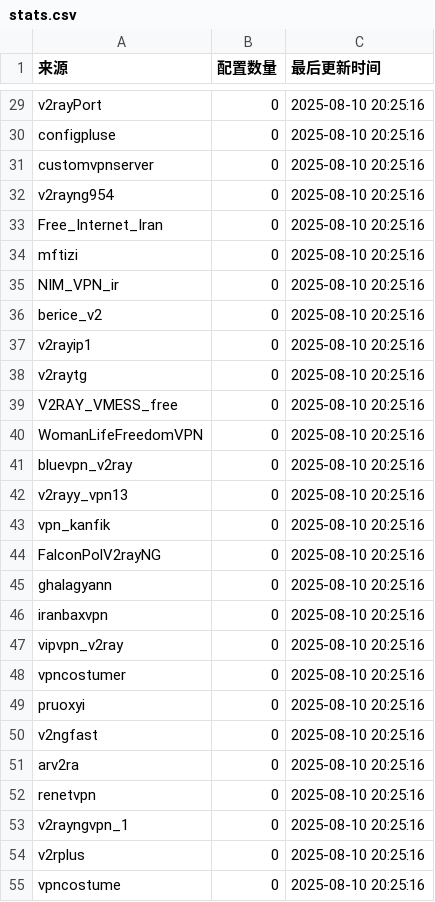
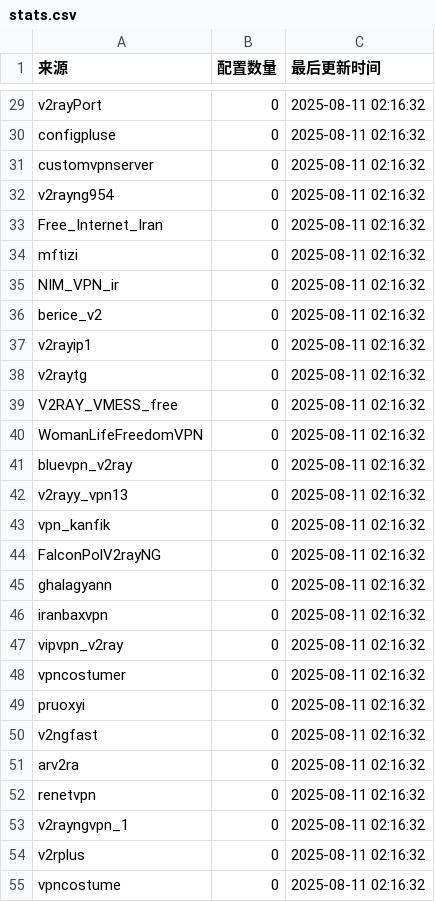
Before and after one commit to qjlxg/HA, a CSV file: stats.csv, drawn as a sheet; only a part is shown, gaps mark what is left out; the diff covers the shown part only; the diff names each change by its address in the sheet, - before the commit and + after, or states it on an @@ line.

```diff
--- a/stats.csv
+++ b/stats.csv
-C29:C55 (最后更新时间): 2025-08-10 20:25:16
+C29:C55 (最后更新时间): 2025-08-11 02:16:32
```
Also changed, not shown: 83 edited cells elsewhere in this file, 6 other files.
